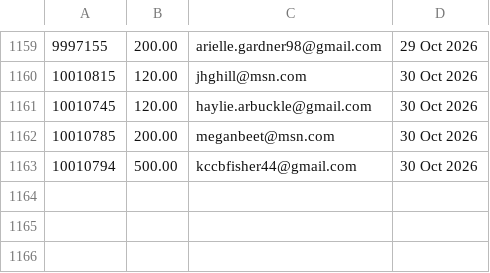
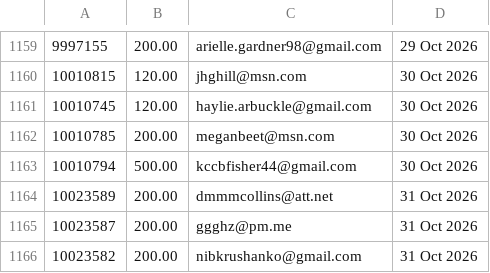
Before and after one commit to jdeck88/ffcsa_scripts, a CSV file: localline/data/order_data_PRODUCTION_fail.csv, drawn as a sheet; only a part is shown, gaps mark what is left out; the diff names each change by its address in the sheet, - before the commit and + after, or states it on an @@ line.

```diff
--- a/localline/data/order_data_PRODUCTION_fail.csv
+++ b/localline/data/order_data_PRODUCTION_fail.csv
+row 1164: 10023589 | 200.00 | dmmmcollins@att.net | 31 Oct 2026
+row 1165: 10023587 | 200.00 | ggghz@pm.me | 31 Oct 2026
+row 1166: 10023582 | 200.00 | nibkrushanko@gmail.com | 31 Oct 2026
```
Also changed, not shown: localline/data/order_data_PRODUCTION_success.csv.
